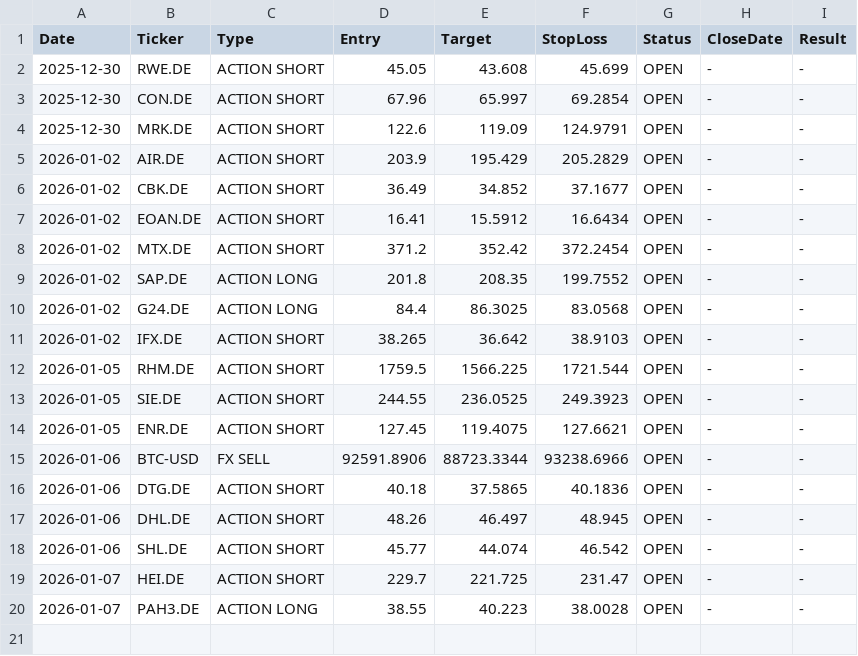
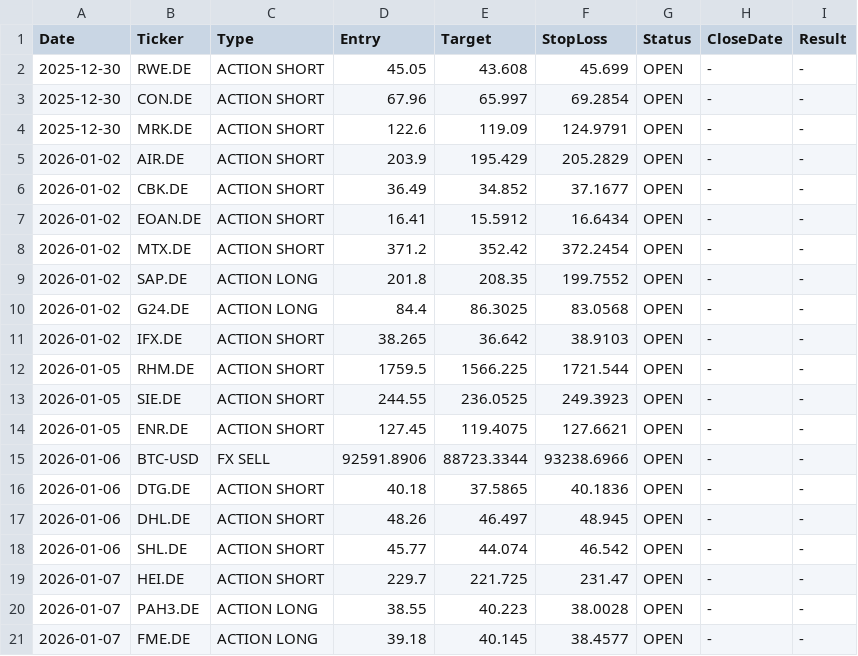
Before and after one commit to FocusTony1988/ForexMaster_AI, a CSV file: signal_history.csv, drawn as a sheet.

Commit message:
Update Signal History [skip ci]

```diff
--- a/signal_history.csv
+++ b/signal_history.csv
@@ -20 +20,2 @@ Date,Ticker,Type,Entry,Target,StopLoss,Status,CloseDate,Result
 2026-01-07,PAH3.DE,ACTION LONG,38.55,40.223,38.0028,OPEN,-,-
+2026-01-07,FME.DE,ACTION LONG,39.18,40.145,38.4577,OPEN,-,-
```
